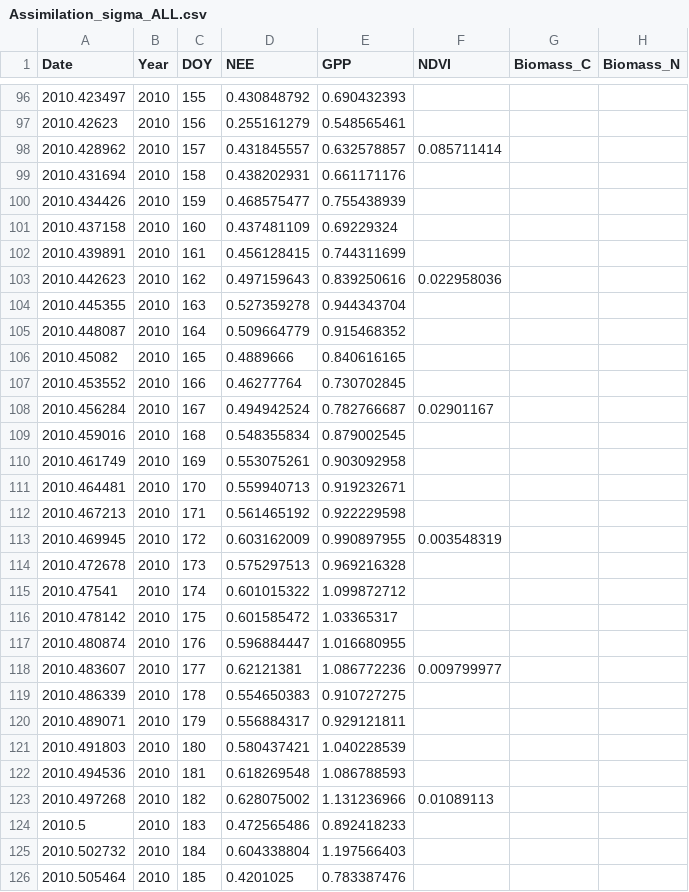
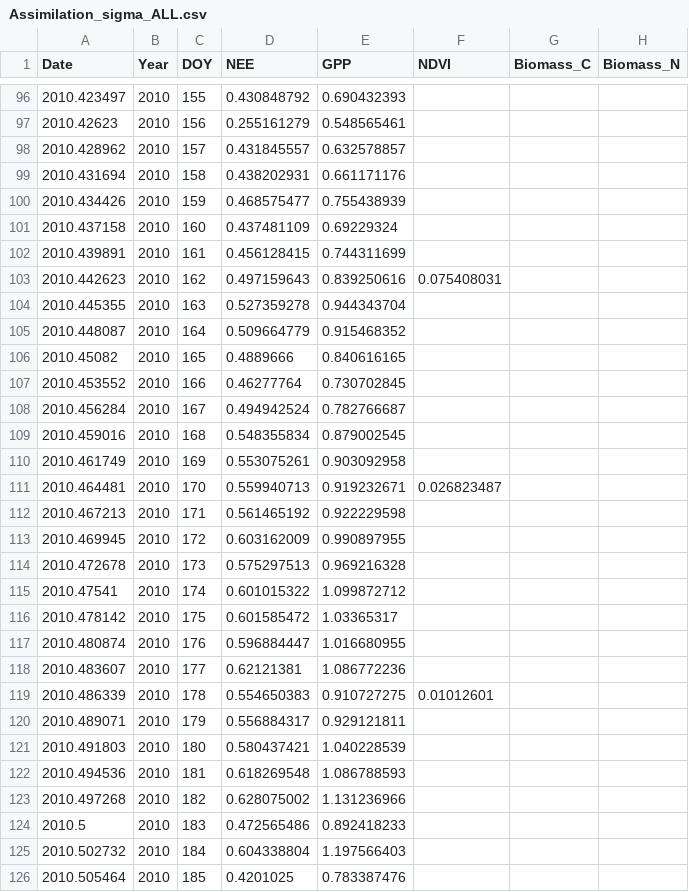
Before and after one commit to kkremers/C-N-model, a CSV file: Assimilation_sigma_ALL.csv, drawn as a sheet; only a part is shown, gaps mark what is left out; the diff covers the shown part only.

```diff
--- a/Assimilation_sigma_ALL.csv
+++ b/Assimilation_sigma_ALL.csv
@@ -97,3 +97,3 @@ Date,Year,DOY,NEE,GPP,NDVI,Biomass_C,Biomass_N
 2010.42623,2010,156,0.255161279,0.548565461,,,
-2010.428962,2010,157,0.431845557,0.632578857,0.085711414,,
+2010.428962,2010,157,0.431845557,0.632578857,,,
 2010.431694,2010,158,0.438202931,0.661171176,,,
@@ -102,3 +102,3 @@ Date,Year,DOY,NEE,GPP,NDVI,Biomass_C,Biomass_N
 2010.439891,2010,161,0.456128415,0.744311699,,,
-2010.442623,2010,162,0.497159643,0.839250616,0.022958036,,
+2010.442623,2010,162,0.497159643,0.839250616,0.075408031,,
 2010.445355,2010,163,0.527359278,0.944343704,,,
@@ -107,8 +107,8 @@ Date,Year,DOY,NEE,GPP,NDVI,Biomass_C,Biomass_N
 2010.453552,2010,166,0.46277764,0.730702845,,,
-2010.456284,2010,167,0.494942524,0.782766687,0.02901167,,
+2010.456284,2010,167,0.494942524,0.782766687,,,
 2010.459016,2010,168,0.548355834,0.879002545,,,
 2010.461749,2010,169,0.553075261,0.903092958,,,
-2010.464481,2010,170,0.559940713,0.919232671,,,
+2010.464481,2010,170,0.559940713,0.919232671,0.026823487,,
 2010.467213,2010,171,0.561465192,0.922229598,,,
-2010.469945,2010,172,0.603162009,0.990897955,0.003548319,,
+2010.469945,2010,172,0.603162009,0.990897955,,,
 2010.472678,2010,173,0.575297513,0.969216328,,,
@@ -117,4 +117,4 @@ Date,Year,DOY,NEE,GPP,NDVI,Biomass_C,Biomass_N
 2010.480874,2010,176,0.596884447,1.016680955,,,
-2010.483607,2010,177,0.62121381,1.086772236,0.009799977,,
-2010.486339,2010,178,0.554650383,0.910727275,,,
+2010.483607,2010,177,0.62121381,1.086772236,,,
+2010.486339,2010,178,0.554650383,0.910727275,0.01012601,,
 2010.489071,2010,179,0.556884317,0.929121811,,,
@@ -122,3 +122,3 @@ Date,Year,DOY,NEE,GPP,NDVI,Biomass_C,Biomass_N
 2010.494536,2010,181,0.618269548,1.086788593,,,
-2010.497268,2010,182,0.628075002,1.131236966,0.01089113,,
+2010.497268,2010,182,0.628075002,1.131236966,,,
 2010.5,2010,183,0.472565486,0.892418233,,,
```
Also changed, not shown: 70 edited cells elsewhere in this file, Assimilation_data.csv, Assimilation_data_ALL.csv, 9 other files.
